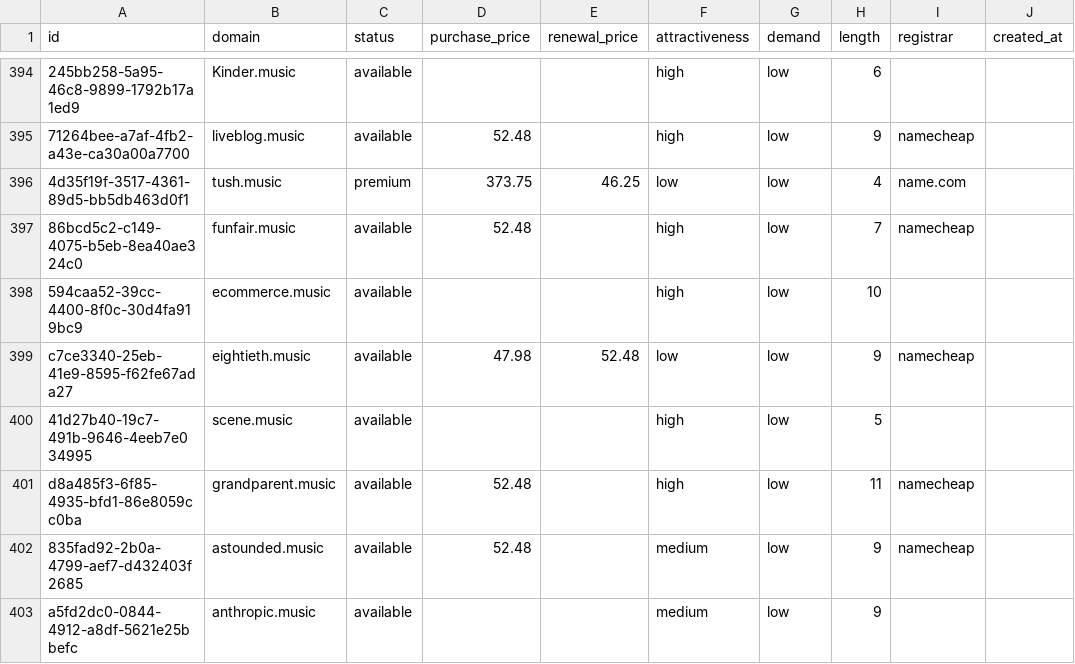
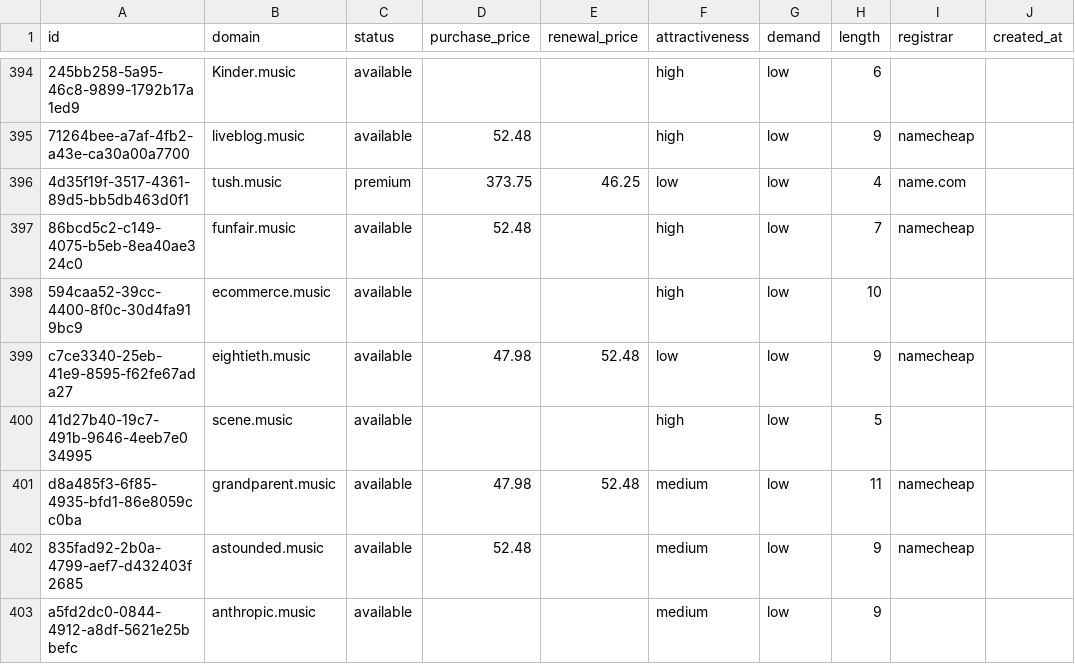
Before and after one commit to UniqueDomains/music-oneword-domains, a CSV file: music.csv, drawn as a sheet; only a part is shown, gaps mark what is left out; the diff names each change by its address in the sheet, - before the commit and + after, or states it on an @@ line.

Commit message:
Domains update

```diff
--- a/music.csv
+++ b/music.csv
-D401 (purchase_price): 52.48
+D401 (purchase_price): 47.98
-E401 (renewal_price): (empty)
+E401 (renewal_price): 52.48
-F401 (attractiveness): high
+F401 (attractiveness): medium
```
Also changed, not shown: 4 other files.
